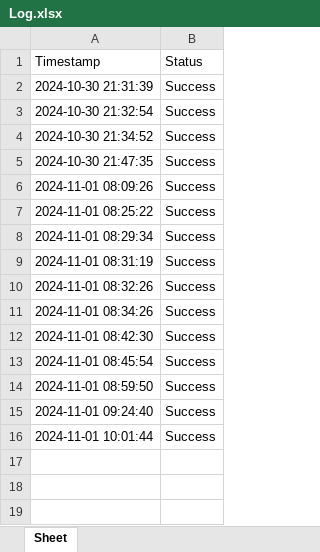
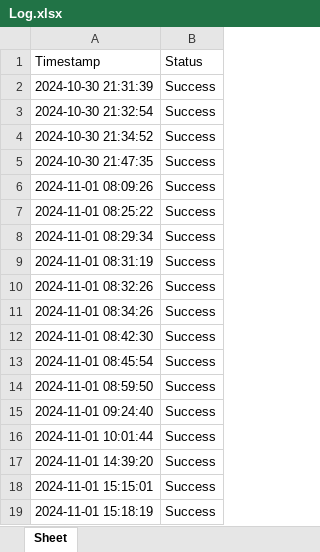
Before and after one commit to Ico-code/WeatherBot, an Excel workbook: Log.xlsx, sheet Sheet, drawn as a sheet; values as stored, in another font and other column widths than the file's, no borders; the diff names each change by its address in the sheet, - before the commit and + after, or states it on an @@ line.

```diff
--- a/Log.xlsx (sheet Sheet)
+++ b/Log.xlsx (sheet Sheet)
+row 17: 2024-11-01 14:39:20 | Success
+row 18: 2024-11-01 15:15:01 | Success
+row 19: 2024-11-01 15:18:19 | Success
```
Also changed, not shown: 4 other files.
